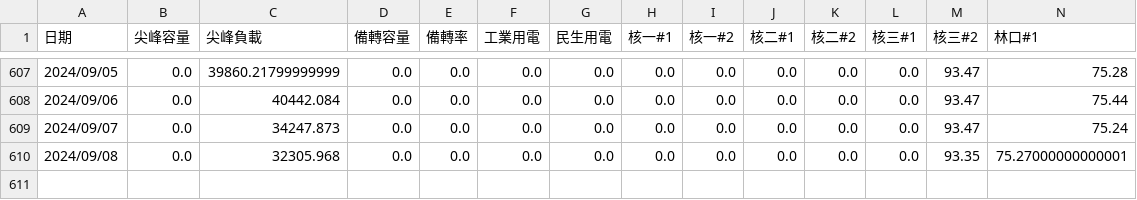
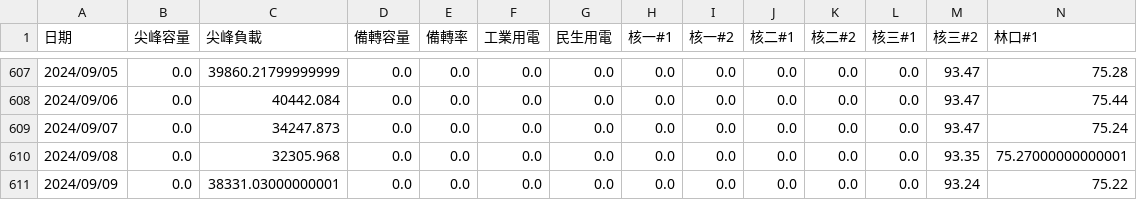
Before and after one commit to skyjadel/Taipower, a CSV file: historical/data/power/power_generation_data.csv, drawn as a sheet; only a part is shown, gaps mark what is left out; rows hold the shown columns only; the diff names each change by its address in the sheet, - before the commit and + after, or states it on an @@ line.

```diff
--- a/historical/data/power/power_generation_data.csv
+++ b/historical/data/power/power_generation_data.csv
+row 611: 2024/09/09 | 0.0 | 38331.03000000001 | 0.0 | 0.0 | 0.0 | 0.0 | 0.0 | 0.0 | 0.0 | 0.0 | 0.0 | 93.24 | 75.22
```
Also changed, not shown: historical/data/prediction/evaluation.csv, historical/data/weather/finalized/big_table.csv, 3 other files.
